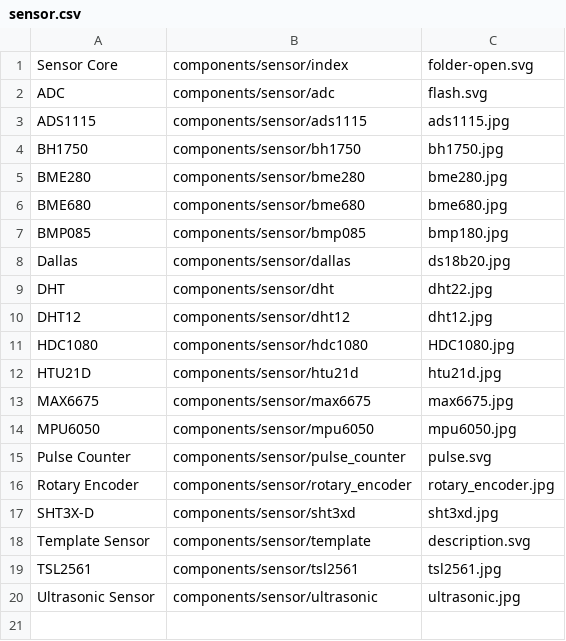
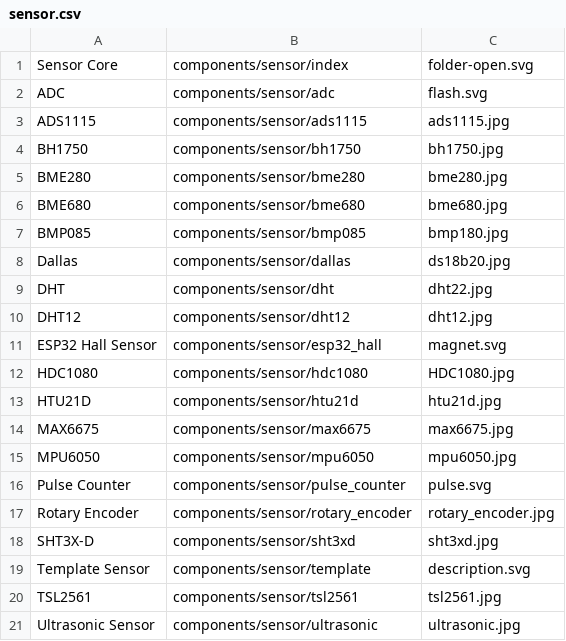
Before and after one commit to esphome/esphome-docs, a CSV file: esphomeyaml/sensor.csv, drawn as a sheet; the diff names each change by its address in the sheet, - before the commit and + after, or states it on an @@ line.

Commit message:
ESP32 Hall Sensor

```diff
--- a/esphomeyaml/sensor.csv
+++ b/esphomeyaml/sensor.csv
+row 11: ESP32 Hall Sensor | components/sensor/esp32_hall | magnet.svg
```
Also changed, not shown: 5 other files.
